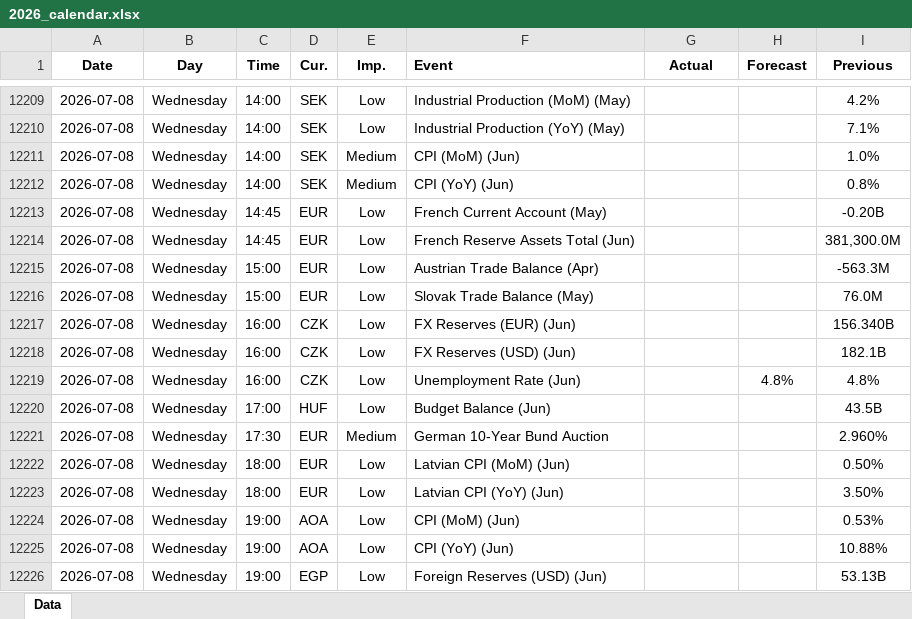
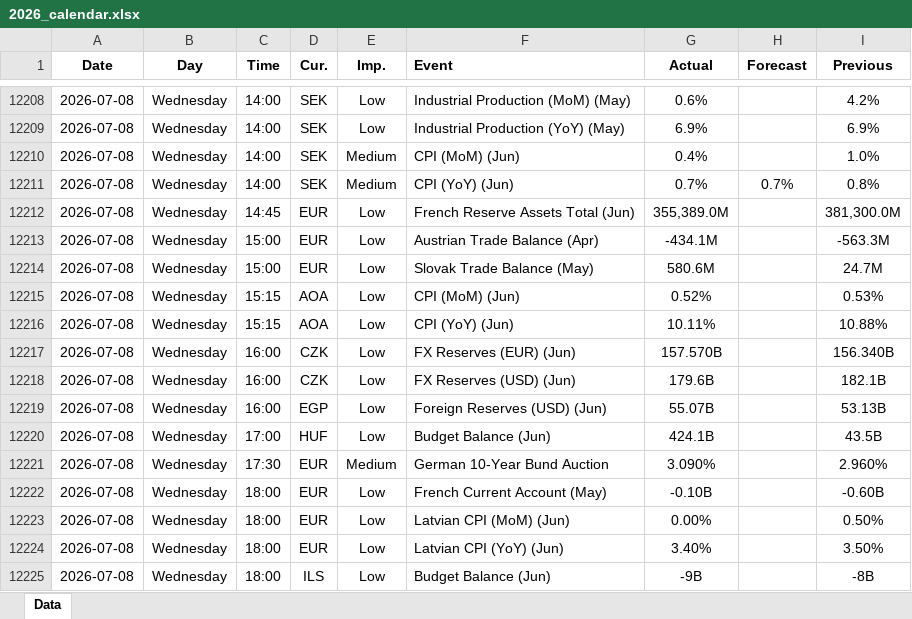
Before and after one commit to yiyousiow000814/XAUUSD-Calendar-Agent, an Excel workbook: data/Economic_Calendar/2026/2026_calendar.xlsx, sheet Data, drawn as a sheet; only a part is shown, gaps mark what is left out; values as stored, in another font and other column widths than the file's, no borders; removed rows and columns are numbered as before the commit, all else as after; the diff covers the shown part only; the diff names each change by its address in the sheet, - before the commit and + after, or states it on an @@ line.

```diff
--- a/data/Economic_Calendar/2026/2026_calendar.xlsx (sheet Data)
+++ b/data/Economic_Calendar/2026/2026_calendar.xlsx (sheet Data)
-G12208 (Actual): (empty)
+G12208 (Actual): 0.6%
-G12209 (Actual): (empty)
+G12209 (Actual): 6.9%
-I12209 (Previous): 7.1%
+I12209 (Previous): 6.9%
-G12210 (Actual): (empty)
+G12210 (Actual): 0.4%
-G12211 (Actual): (empty)
+G12211 (Actual): 0.7%
-H12211 (Forecast): (empty)
+H12211 (Forecast): 0.7%
-row 12213: 2026-07-08 | Wednesday | 14:45 | EUR | Low | French Current Account (May) |  |  | -0.20B
-G12212 (Actual): (empty)
+G12212 (Actual): 355,389.0M
-G12213 (Actual): (empty)
+G12213 (Actual): -434.1M
-G12214 (Actual): (empty)
+G12214 (Actual): 580.6M
-I12214 (Previous): 76.0M
+I12214 (Previous): 24.7M
+row 12215: 2026-07-08 | Wednesday | 15:15 | AOA | Low | CPI (MoM) (Jun) | 0.52% |  | 0.53%
+row 12216: 2026-07-08 | Wednesday | 15:15 | AOA | Low | CPI (YoY) (Jun) | 10.11% |  | 10.88%
-G12217 (Actual): (empty)
+G12217 (Actual): 157.570B
-G12218 (Actual): (empty)
+G12218 (Actual): 179.6B
-D12219 (Cur.): CZK
+D12219 (Cur.): EGP
-F12219 (Event): Unemployment Rate (Jun)
+F12219 (Event): Foreign Reserves (USD) (Jun)
-G12219 (Actual): (empty)
+G12219 (Actual): 55.07B
-H12219 (Forecast): 4.8%
+H12219 (Forecast): (empty)
-I12219 (Previous): 4.8%
+I12219 (Previous): 53.13B
-G12220 (Actual): (empty)
+G12220 (Actual): 424.1B
-G12221 (Actual): (empty)
+G12221 (Actual): 3.090%
+row 12222: 2026-07-08 | Wednesday | 18:00 | EUR | Low | French Current Account (May) | -0.10B |  | -0.60B
-G12223 (Actual): (empty)
+G12223 (Actual): 0.00%
-G12224 (Actual): (empty)
+G12224 (Actual): 3.40%
-row 12224: 2026-07-08 | Wednesday | 19:00 | AOA | Low | CPI (MoM) (Jun) |  |  | 0.53%
-row 12225: 2026-07-08 | Wednesday | 19:00 | AOA | Low | CPI (YoY) (Jun) |  |  | 10.88%
-C12225 (Time): 19:00
+C12225 (Time): 18:00
-D12225 (Cur.): EGP
+D12225 (Cur.): ILS
-F12225 (Event): Foreign Reserves (USD) (Jun)
+F12225 (Event): Budget Balance (Jun)
-G12225 (Actual): (empty)
+G12225 (Actual): -9B
-I12225 (Previous): 53.13B
+I12225 (Previous): -8B
```
Also changed, not shown: 163 added rows, 11 removed rows and 100 edited cells elsewhere in this sheet, 2 other files.
